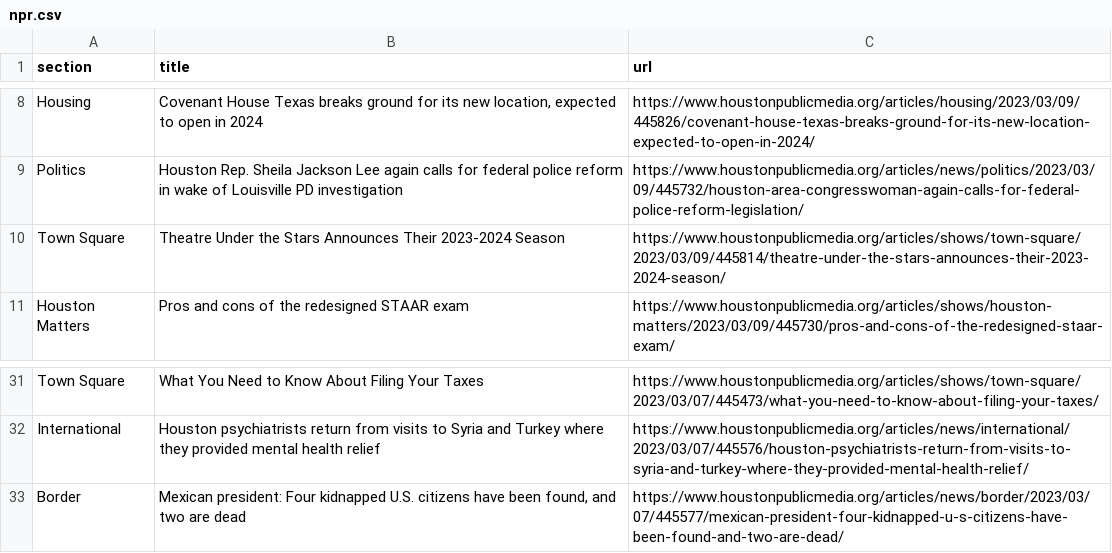
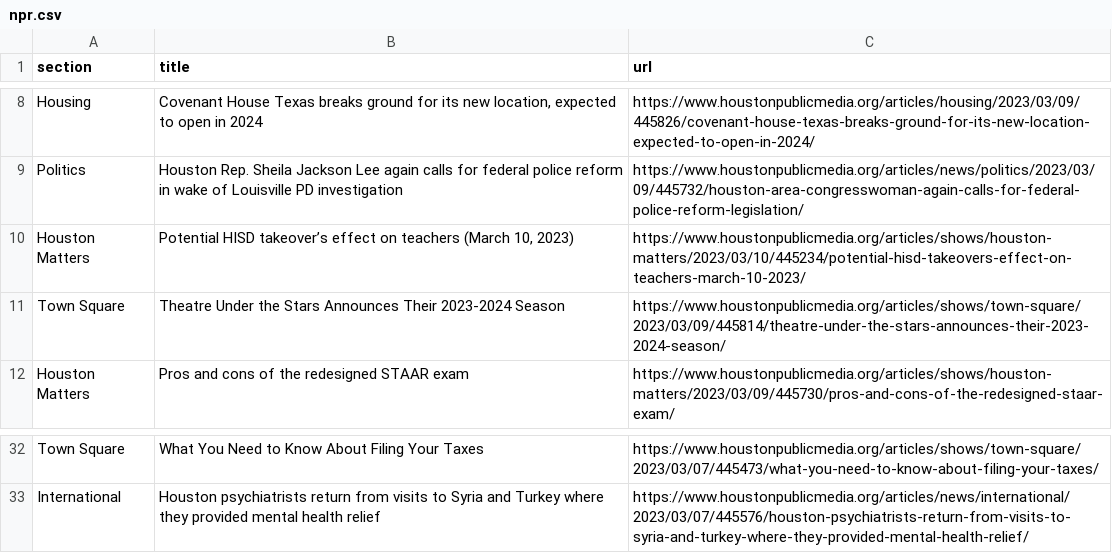
Before and after one commit to AngelineJCQ/aoto-scraper, a CSV file: npr.csv, drawn as a sheet; only a part is shown, gaps mark what is left out; removed rows and columns are numbered as before the commit, all else as after; the diff names each change by its address in the sheet, - before the commit and + after, or states it on an @@ line.

```diff
--- a/npr.csv
+++ b/npr.csv
+row 10: Houston Matters | Potential HISD takeover’s effect on teachers (March 10, 2023) | https://www.houstonpublicmedia.org/articles/shows/houston-matters/2023/03/10/445234/potential-hisd-takeovers-effect-on-teachers-march-10-2023/
-row 33: Border | Mexican president: Four kidnapped U.S. citizens have been found, and two are dead | https://www.houstonpublicmedia.org/articles/news/border/2023/03/07/445577/mexican-president-four-kidnapped-u-s-citizens-have-been-found-and-two-are-dead/
```
